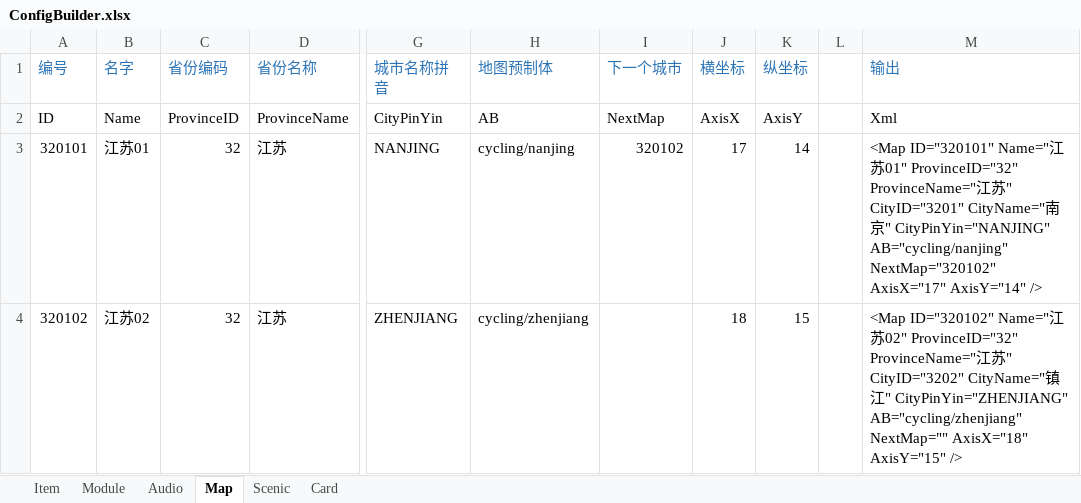
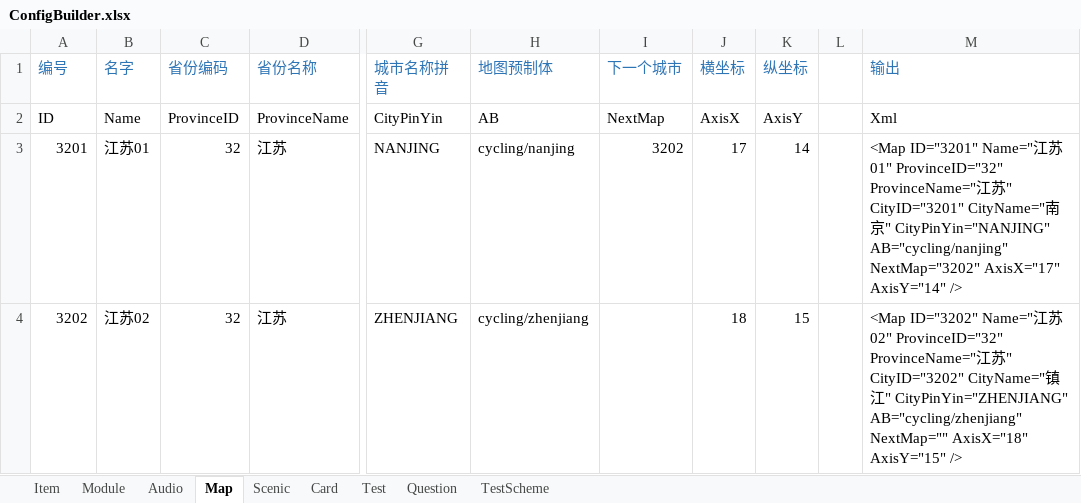
Before and after one commit to EarlyAnt/AppGame, an Excel workbook: Resources/configs/ConfigBuilder.xlsx, sheet Map, drawn as a sheet; only a part is shown, gaps mark what is left out; values as stored, in another font and other column widths than the file's, no borders; conditional formats not drawn; the diff names each change by its address in the sheet, - before the commit and + after, or states it on an @@ line.

Commit message:
1.Map.xml配置文件，修改了MapID的编码，改为2位省份编码+2位流水号的形式。 2.Scenic.xml配置文件，修改了ID的编码，改为4位城市编码+2位流水号的形式。同时更新MapID。 3.Card.xml配置文件，更新MapID。 4.ScenicConfig.cs接口，去掉CardID字段。 5.3201.prefab预制体，修改南京地图路线上各站点的编码及景点的编码。 6.3202.prefab预制体，修改镇江地图路线上各站点的编码及景点的编码。 7.Cycling.prefab预制体，“了解更多”链接的按钮点击时，改为文字发生颜色变化。 8.ConfigBuilder.xlsx配置文件，新增了题库相关的几张配置表。

```diff
--- a/Resources/configs/ConfigBuilder.xlsx (sheet Map)
+++ b/Resources/configs/ConfigBuilder.xlsx (sheet Map)
+sheet tab: Test
+sheet tab: Question
+sheet tab: TestScheme
-A3 (编号): 320101
+A3 (编号): 3201
-I3 (下一个城市): 320102
+I3 (下一个城市): 3202
-M3 (输出): <Map ID="320101" Name="江苏01" ProvinceID="32" ProvinceName="江苏" CityID="3201" CityName="南京" CityPinYin="NANJING" AB="cycling/nanjing" NextMap="320102" AxisX="17" AxisY="14"…
+M3 (输出): <Map ID="3201" Name="江苏01" ProvinceID="32" ProvinceName="江苏" CityID="3201" CityName="南京" CityPinYin="NANJING" AB="cycling/nanjing" NextMap="3202" AxisX="17" AxisY="14"…
-A4 (编号): 320102
+A4 (编号): 3202
-M4 (输出): <Map ID="320102" Name="江…
+M4 (输出): <Map ID="3202" Name="江…
```
Also changed, not shown: sheet Scenic, sheet Card, sheet Item, 17 other files.
